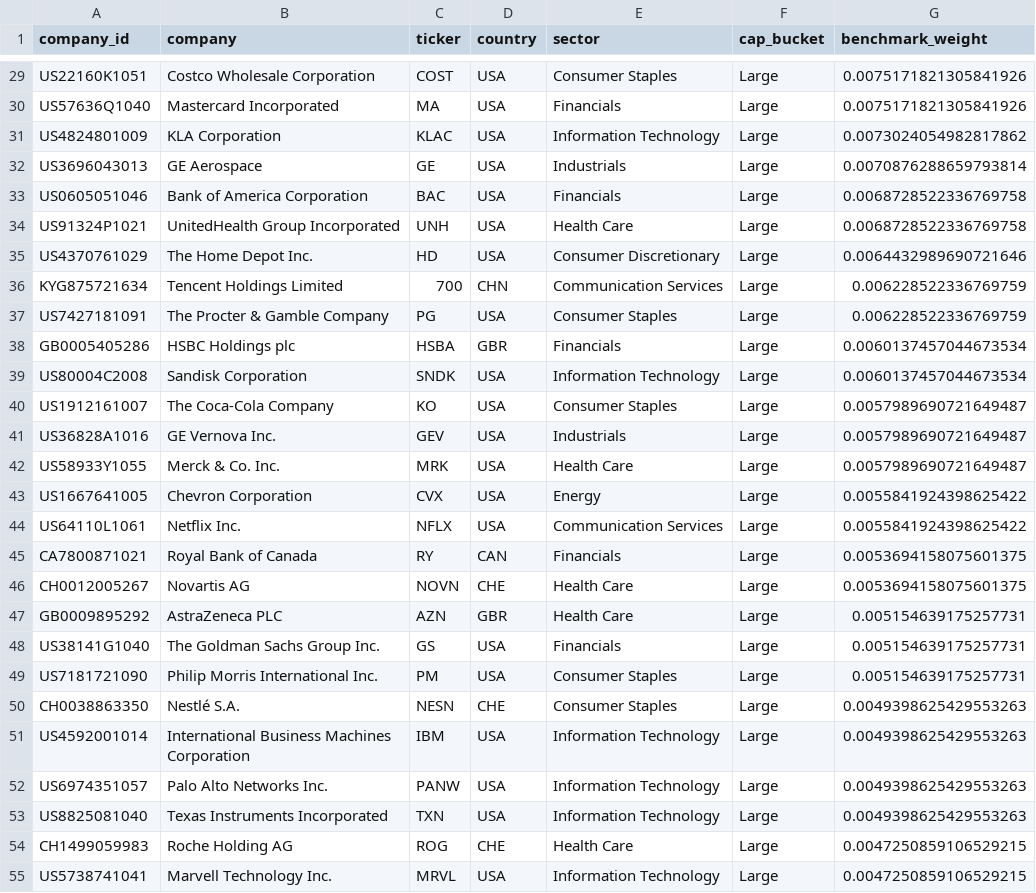
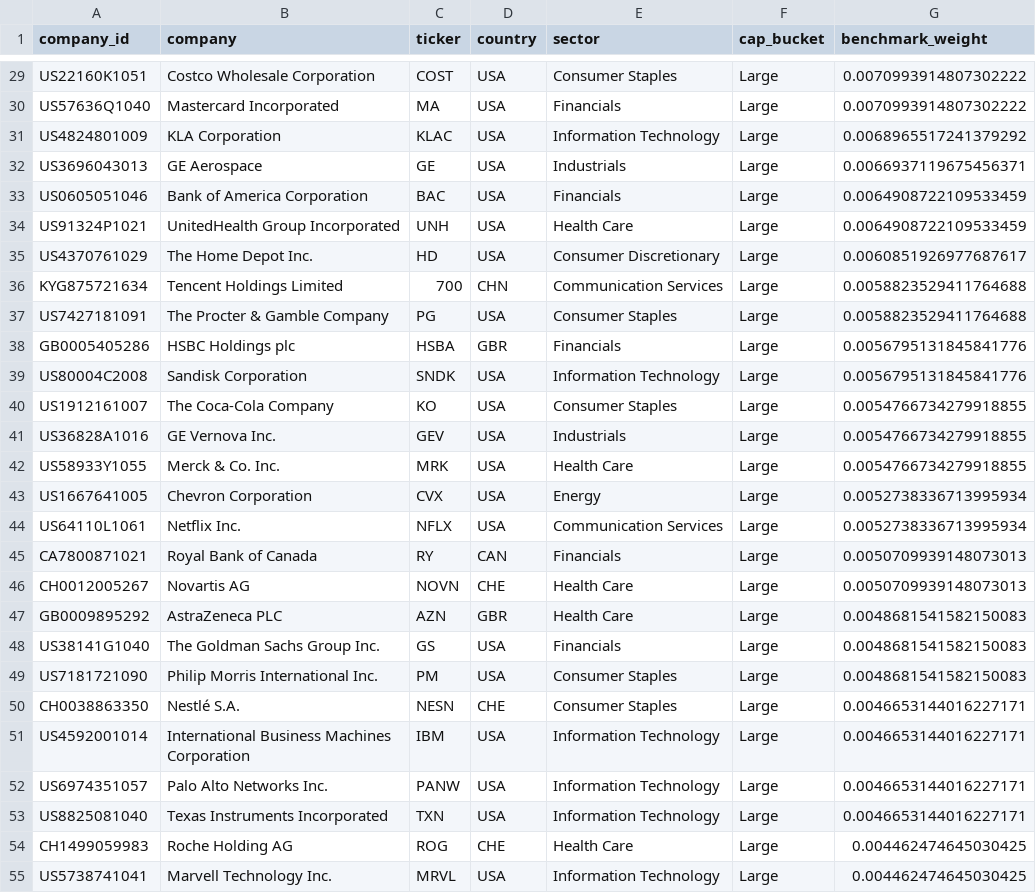
Before and after one commit to Robert-Study/Fama-French-Portfolio-Research, a CSV file: data/release/benchmark_vall.csv, drawn as a sheet; only a part is shown, gaps mark what is left out; the diff covers the shown part only; the diff names each change by its address in the sheet, - before the commit and + after, or states it on an @@ line.

Commit message:
feat(benchmark): calibrate VALL benchmark top holdings to official 30 Sept 2026 FTSE Russell factsheet

```diff
--- a/data/release/benchmark_vall.csv
+++ b/data/release/benchmark_vall.csv
-G29:G30 (benchmark_weight): 0.0075171821305841926
+G29:G30 (benchmark_weight): 0.0070993914807302222
-G31 (benchmark_weight): 0.0073024054982817862
+G31 (benchmark_weight): 0.0068965517241379292
-G32 (benchmark_weight): 0.0070876288659793814
+G32 (benchmark_weight): 0.0066937119675456371
-G33:G34 (benchmark_weight): 0.0068728522336769758
+G33:G34 (benchmark_weight): 0.0064908722109533459
-G35 (benchmark_weight): 0.0064432989690721646
+G35 (benchmark_weight): 0.0060851926977687617
-G36:G37 (benchmark_weight): 0.006228522336769759
+G36:G37 (benchmark_weight): 0.0058823529411764688
-G38:G39 (benchmark_weight): 0.0060137457044673534
+G38:G39 (benchmark_weight): 0.0056795131845841776
-G40:G42 (benchmark_weight): 0.0057989690721649487
+G40:G42 (benchmark_weight): 0.0054766734279918855
-G43:G44 (benchmark_weight): 0.0055841924398625422
+G43:G44 (benchmark_weight): 0.0052738336713995934
-G45:G46 (benchmark_weight): 0.0053694158075601375
+G45:G46 (benchmark_weight): 0.0050709939148073013
-G47:G49 (benchmark_weight): 0.005154639175257731
+G47:G49 (benchmark_weight): 0.0048681541582150083
-G50:G53 (benchmark_weight): 0.0049398625429553263
+G50:G53 (benchmark_weight): 0.0046653144016227171
-G54:G55 (benchmark_weight): 0.0047250859106529215
+G54:G55 (benchmark_weight): 0.004462474645030425
```
Also changed, not shown: 3 added rows, 3 removed rows and 70 edited cells elsewhere in this file, data/release_inputs/benchmark_vall.csv, 3 other files.
